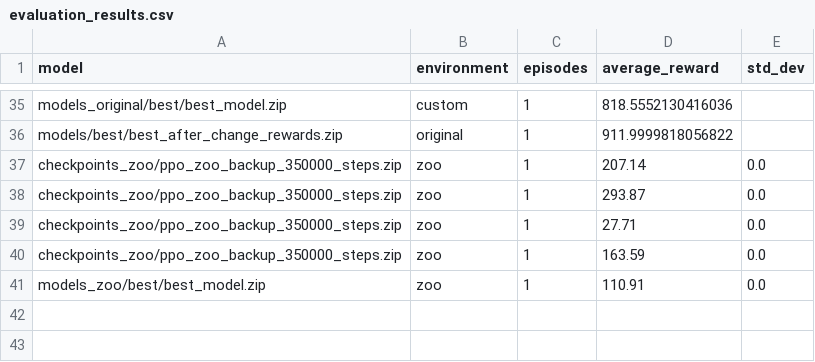
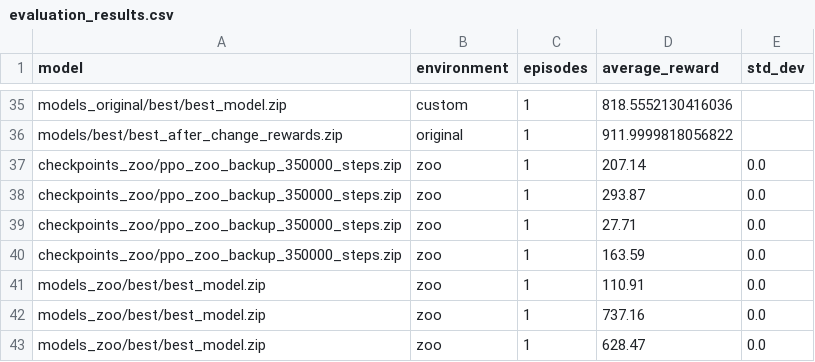
Before and after one commit to RafaFSS1/ipm, a CSV file: evaluation_results.csv, drawn as a sheet; only a part is shown, gaps mark what is left out; the diff names each change by its address in the sheet, - before the commit and + after, or states it on an @@ line.

```diff
--- a/evaluation_results.csv
+++ b/evaluation_results.csv
+row 42: models_zoo/best/best_model.zip | zoo | 1 | 737.16 | 0.0
+row 43: models_zoo/best/best_model.zip | zoo | 1 | 628.47 | 0.0
```
Also changed, not shown: 2 other files.
